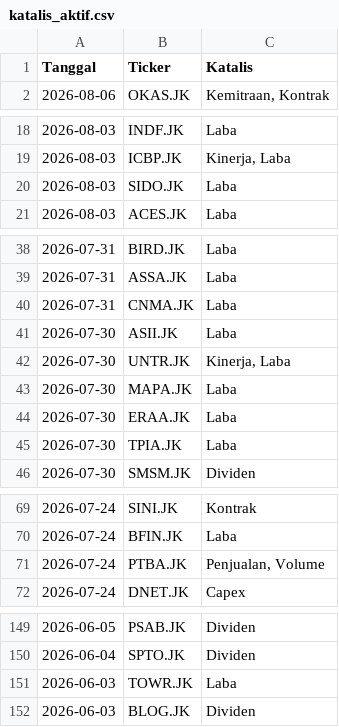
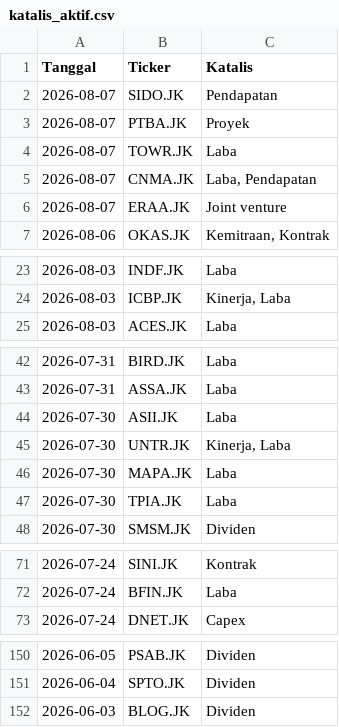
Before and after one commit to gpra19/hybrid-war-room, a CSV file: katalis_aktif.csv, drawn as a sheet; only a part is shown, gaps mark what is left out; removed rows and columns are numbered as before the commit, all else as after; the diff names each change by its address in the sheet, - before the commit and + after, or states it on an @@ line.

Commit message:
Update intelijen fundamental harian

```diff
--- a/katalis_aktif.csv
+++ b/katalis_aktif.csv
+row 2: 2026-08-07 | SIDO.JK | Pendapatan
+row 3: 2026-08-07 | PTBA.JK | Proyek
+row 4: 2026-08-07 | TOWR.JK | Laba
+row 5: 2026-08-07 | CNMA.JK | Laba, Pendapatan
+row 6: 2026-08-07 | ERAA.JK | Joint venture
-row 20: 2026-08-03 | SIDO.JK | Laba
-row 40: 2026-07-31 | CNMA.JK | Laba
-row 44: 2026-07-30 | ERAA.JK | Laba
-row 71: 2026-07-24 | PTBA.JK | Penjualan, Volume
-row 151: 2026-06-03 | TOWR.JK | Laba
```
